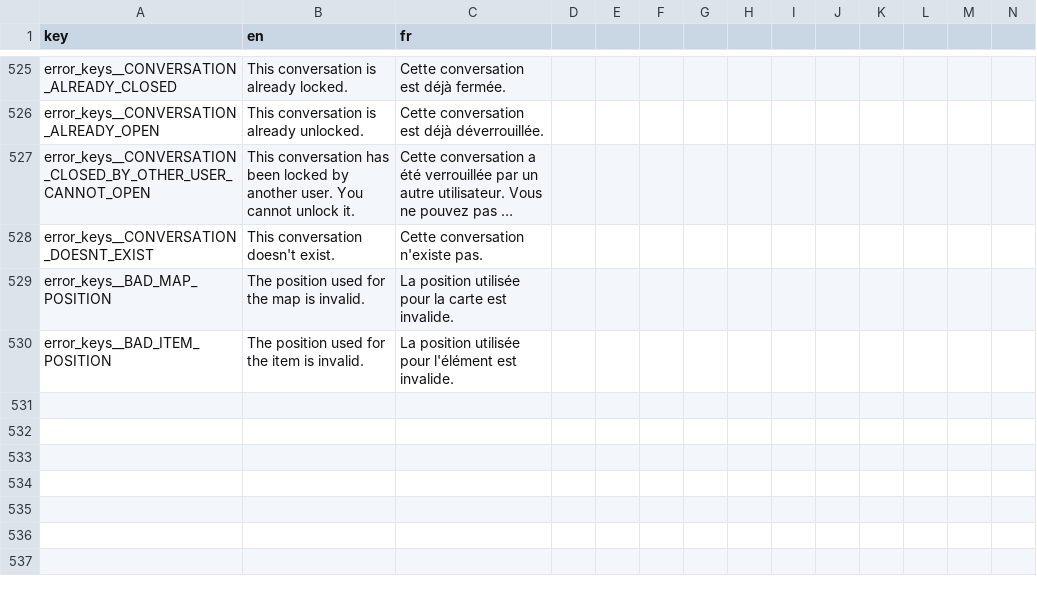
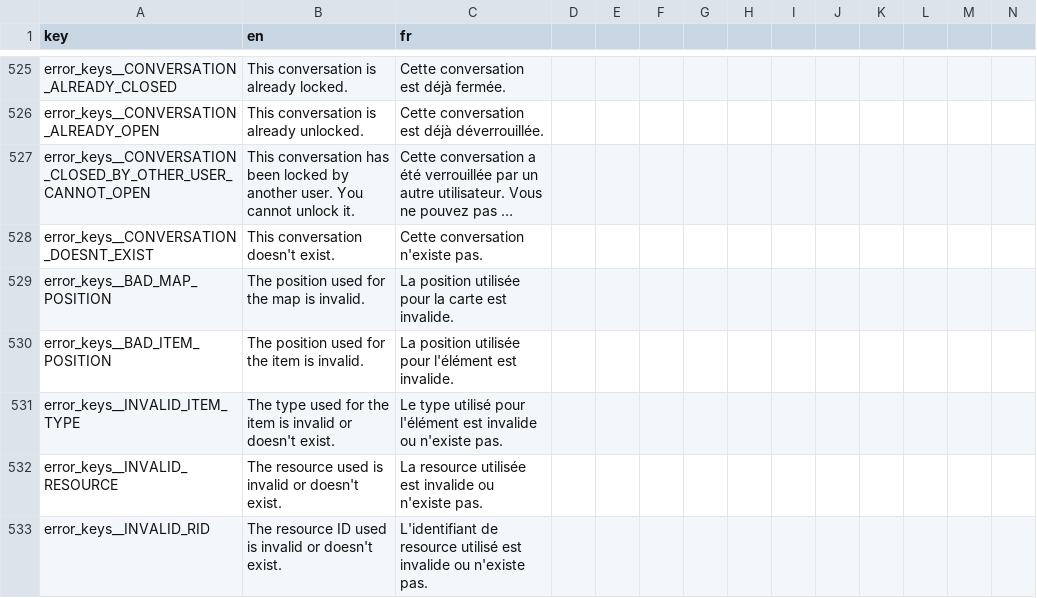
Before and after one commit to shareish/shareish, a CSV file: frontend/src/locales/translations.csv, drawn as a sheet; only a part is shown, gaps mark what is left out; long unchanged cells end in …; rows hold the shown columns only; the diff names each change by its address in the sheet, - before the commit and + after, or states it on an @@ line.

Commit message:
feat: added missing verifications for frontend route addItemPos

```diff
--- a/frontend/src/locales/translations.csv
+++ b/frontend/src/locales/translations.csv
+row 531: error_keys__INVALID_ITEM_TYPE | The type used for the item is invalid or doesn't exist. | Le type utilisé pour l'élément est invalide ou n'existe pas.
+row 532: error_keys__INVALID_RESOURCE | The resource used is invalid or doesn't exist. | La resource utilisée est invalide ou n'existe pas.
+row 533: error_keys__INVALID_RID | The resource ID used is invalid or doesn't exist. | L'identifiant de resource utilisé est invalide ou n'existe pas.
```
Also changed, not shown: 4 other files.
